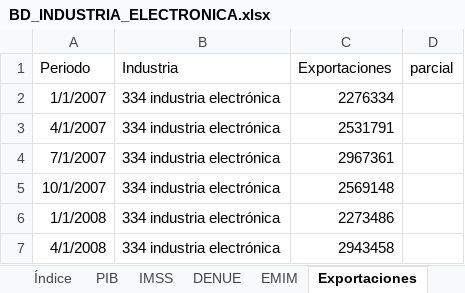
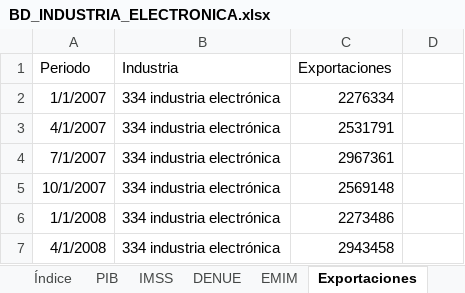
Before and after one commit to DIEEF/SEJ, an Excel workbook: sej_datos/BD_INDUSTRIA_ELECTRONICA.xlsx, sheet Exportaciones, drawn as a sheet; only a part is shown; values as stored, in another font and other column widths than the file's, no borders; the diff names each change by its address in the sheet, - before the commit and + after, or states it on an @@ line.

```diff
--- a/sej_datos/BD_INDUSTRIA_ELECTRONICA.xlsx (sheet Exportaciones)
+++ b/sej_datos/BD_INDUSTRIA_ELECTRONICA.xlsx (sheet Exportaciones)
-D1: parcial
+D1: (empty)
```
Also changed, not shown: sheet IED, sheet Índice, sej_datos/BD_INDUSTRIA_ALIMENTARIA.xlsx, sej_datos/BD_INDUSTRIA_BEBIDASYTABACO.xlsx, 12 other files.
